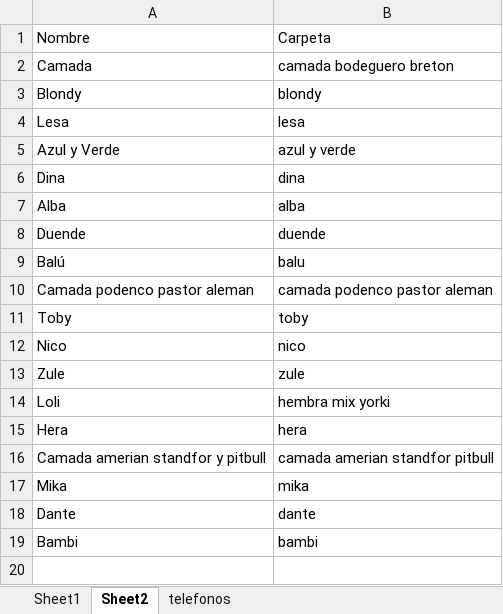
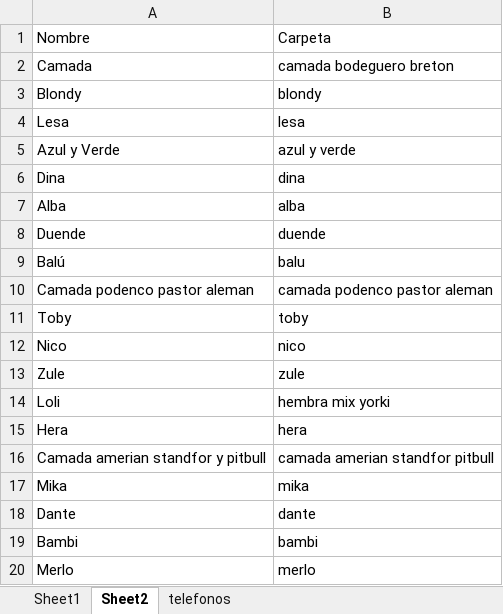
Before and after one commit to joisor1/asociacionalmasbellas.github.io, an Excel workbook: assets/database/Animales.xlsx, sheet Sheet2, drawn as a sheet; values as stored, in another font and other column widths than the file's, no borders; the diff names each change by its address in the sheet, - before the commit and + after, or states it on an @@ line.

```diff
--- a/assets/database/Animales.xlsx (sheet Sheet2)
+++ b/assets/database/Animales.xlsx (sheet Sheet2)
+row 20: Merlo | merlo
```
Also changed, not shown: sheet Sheet1, 7 other files.
